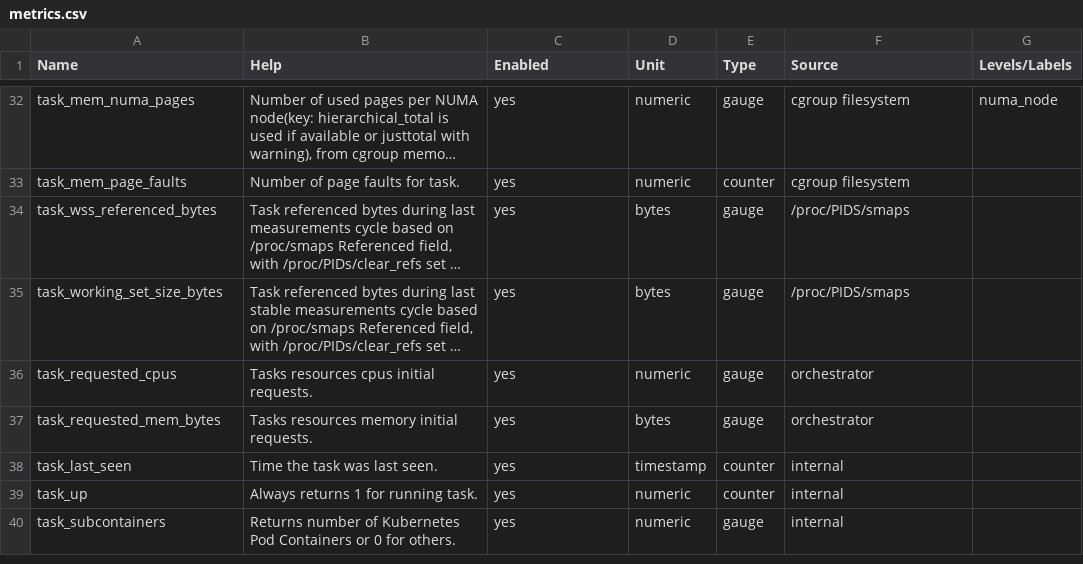
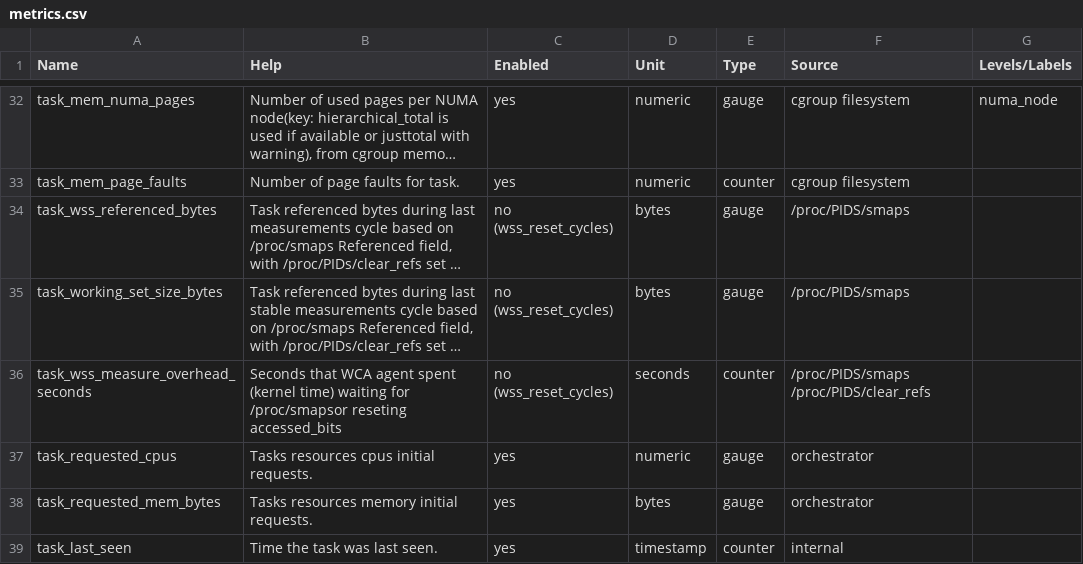
Before and after one commit to wacuuu/workload-collocation-agent, a CSV file: docs/metrics.csv, drawn as a sheet; only a part is shown, gaps mark what is left out; the shorter side is filled out with more unchanged rows; long unchanged cells end in …; the diff names each change by its address in the sheet, - before the commit and + after, or states it on an @@ line.

```diff
--- a/docs/metrics.csv
+++ b/docs/metrics.csv
-C34:C35 (Enabled): yes
+C34:C35 (Enabled): no (wss_reset_cycles)
+row 36: task_wss_measure_overhead_seconds | Seconds that WCA agent spent (kernel time) waiting for /proc/smapsor reseting accessed_bits | no (wss_reset_cycles) | seconds | counter | /proc/PIDS/smaps /proc/PIDS/clear_refs
```
Also changed, not shown: 10 other files.
